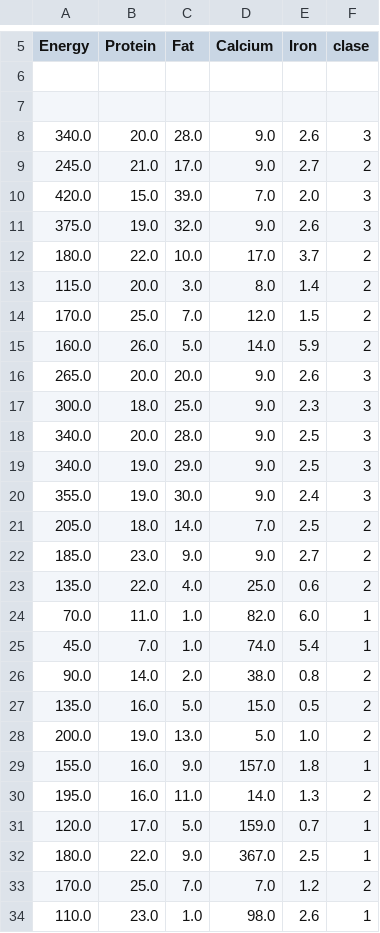
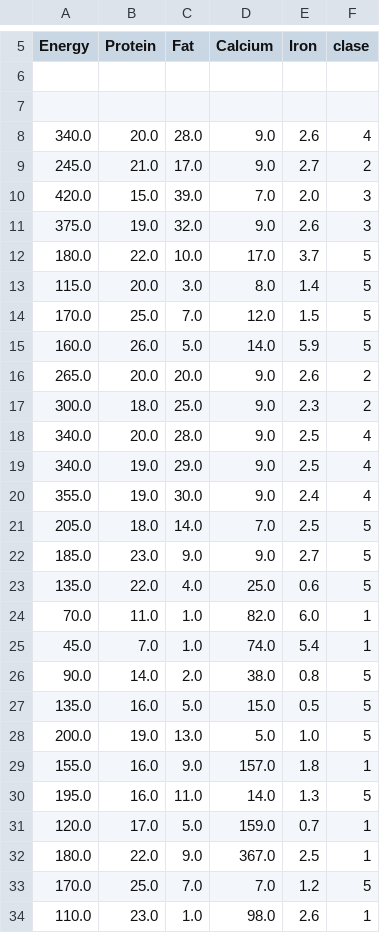
Before and after one commit to davidramirez/MineriaDeDatos, a CSV file: P6/datos/datos_programa/food-etiquetado.csv, drawn as a sheet; only a part is shown, gaps mark what is left out; the diff covers the shown part only.

```diff
--- a/P6/datos/datos_programa/food-etiquetado.csv
+++ b/P6/datos/datos_programa/food-etiquetado.csv
@@ -7,3 +7,3 @@ Energy,Protein,Fat,Calcium,Iron,clase
 
-340.0,20.0,28.0,9.0,2.6,3
+340.0,20.0,28.0,9.0,2.6,4
 245.0,21.0,17.0,9.0,2.7,2
@@ -11,24 +11,24 @@ Energy,Protein,Fat,Calcium,Iron,clase
 375.0,19.0,32.0,9.0,2.6,3
-180.0,22.0,10.0,17.0,3.7,2
-115.0,20.0,3.0,8.0,1.4,2
-170.0,25.0,7.0,12.0,1.5,2
-160.0,26.0,5.0,14.0,5.9,2
-265.0,20.0,20.0,9.0,2.6,3
-300.0,18.0,25.0,9.0,2.3,3
-340.0,20.0,28.0,9.0,2.5,3
-340.0,19.0,29.0,9.0,2.5,3
-355.0,19.0,30.0,9.0,2.4,3
-205.0,18.0,14.0,7.0,2.5,2
-185.0,23.0,9.0,9.0,2.7,2
-135.0,22.0,4.0,25.0,0.6,2
+180.0,22.0,10.0,17.0,3.7,5
+115.0,20.0,3.0,8.0,1.4,5
+170.0,25.0,7.0,12.0,1.5,5
+160.0,26.0,5.0,14.0,5.9,5
+265.0,20.0,20.0,9.0,2.6,2
+300.0,18.0,25.0,9.0,2.3,2
+340.0,20.0,28.0,9.0,2.5,4
+340.0,19.0,29.0,9.0,2.5,4
+355.0,19.0,30.0,9.0,2.4,4
+205.0,18.0,14.0,7.0,2.5,5
+185.0,23.0,9.0,9.0,2.7,5
+135.0,22.0,4.0,25.0,0.6,5
 70.0,11.0,1.0,82.0,6.0,1
 45.0,7.0,1.0,74.0,5.4,1
-90.0,14.0,2.0,38.0,0.8,2
-135.0,16.0,5.0,15.0,0.5,2
-200.0,19.0,13.0,5.0,1.0,2
+90.0,14.0,2.0,38.0,0.8,5
+135.0,16.0,5.0,15.0,0.5,5
+200.0,19.0,13.0,5.0,1.0,5
 155.0,16.0,9.0,157.0,1.8,1
-195.0,16.0,11.0,14.0,1.3,2
+195.0,16.0,11.0,14.0,1.3,5
 120.0,17.0,5.0,159.0,0.7,1
 180.0,22.0,9.0,367.0,2.5,1
-170.0,25.0,7.0,7.0,1.2,2
+170.0,25.0,7.0,7.0,1.2,5
 110.0,23.0,1.0,98.0,2.6,1
```
Also changed, not shown: 1 edited cell elsewhere in this file, 9 other files.
